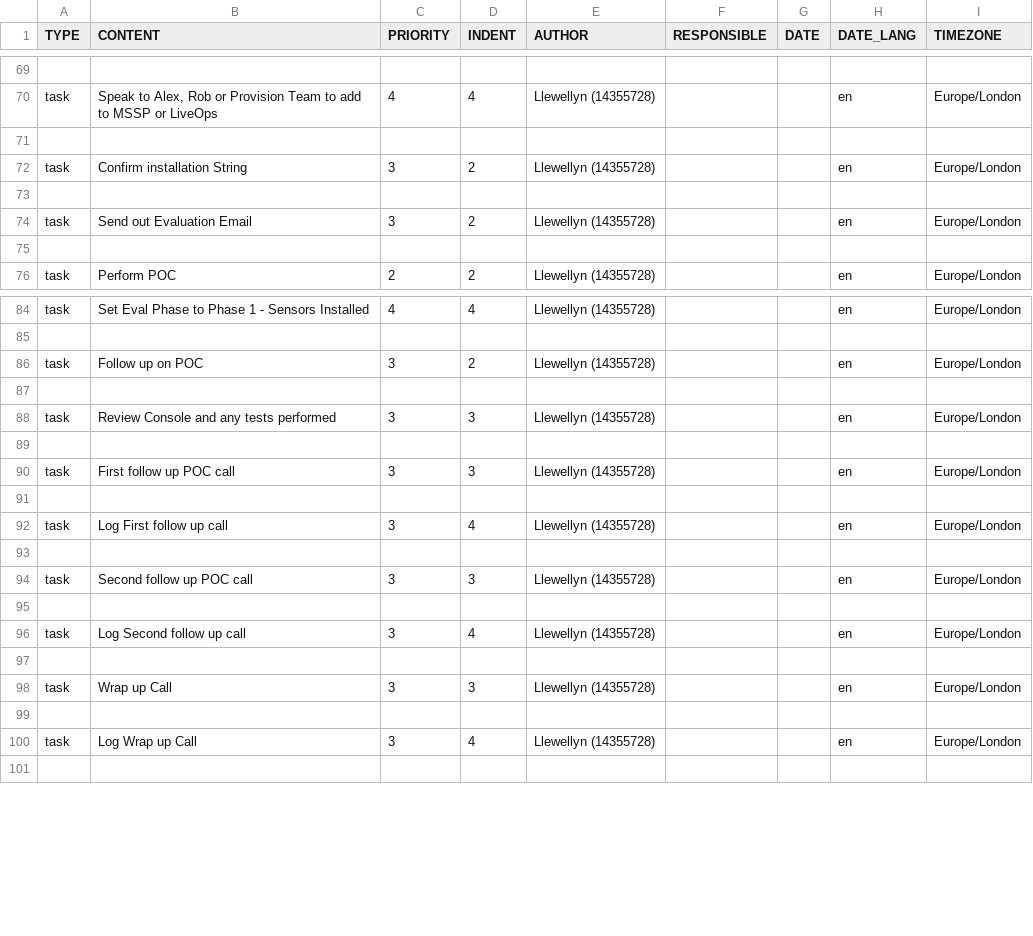
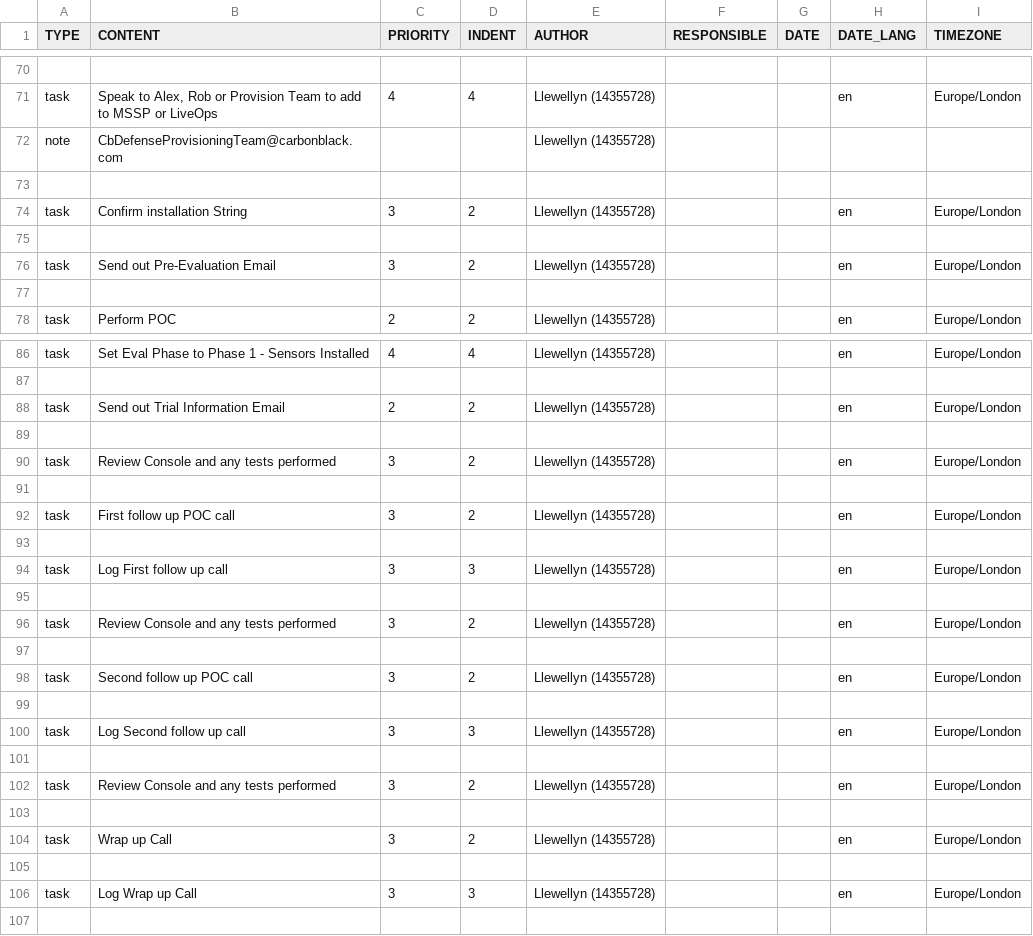
Before and after one commit to marblagin/todoist-helper, a CSV file: templates/POC_CBC.csv, drawn as a sheet; only a part is shown, gaps mark what is left out; addresses are those after the commit; the diff covers the shown part only; the diff names each change by its address in the sheet, - before the commit and + after, or states it on an @@ line.

Commit message:
Fixed Templates and seperated extraction methods

```diff
--- a/templates/POC_CBC.csv
+++ b/templates/POC_CBC.csv
+row 72: note | CbDefenseProvisioningTeam@carbonblack.com |  |  | Llewellyn (14355728)
-B76 (CONTENT): Send out Evaluation Email
+B76 (CONTENT): Send out Pre-Evaluation Email
-B88 (CONTENT): Follow up on POC
+B88 (CONTENT): Send out Trial Information Email
-C88 (PRIORITY): 3
+C88 (PRIORITY): 2
-D90 (INDENT): 3
+D90 (INDENT): 2
-D92 (INDENT): 3
+D92 (INDENT): 2
-D94 (INDENT): 4
+D94 (INDENT): 3
-B96 (CONTENT): Second follow up POC call
+B96 (CONTENT): Review Console and any tests performed
-D96 (INDENT): 3
+D96 (INDENT): 2
-B98 (CONTENT): Log Second follow up call
+B98 (CONTENT): Second follow up POC call
-D98 (INDENT): 4
+D98 (INDENT): 2
-B100 (CONTENT): Wrap up Call
+B100 (CONTENT): Log Second follow up call
+row 102: task | Review Console and any tests performed | 3 | 2 | Llewellyn (14355728) |  |  | en | Europe/London
+row 103: (empty)
+row 104: task | Wrap up Call | 3 | 2 | Llewellyn (14355728) |  |  | en | Europe/London
+row 105: (empty)
-D106 (INDENT): 4
+D106 (INDENT): 3
```
Also changed, not shown: 1 added row elsewhere in this file, templates/POC_CBP.csv, templates/POC_CBR.csv, 2 other files.
